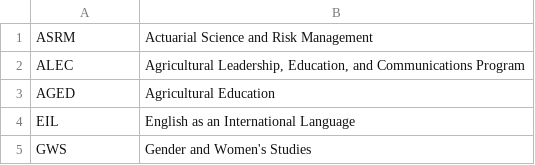
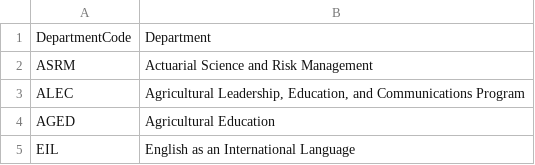
Before and after one commit to shrheh20/sp24-cs411-team072-CtrlAltDb, a CSV file: src/data_parsing/department.csv, drawn as a sheet; only a part is shown; the shorter side is filled out with more unchanged rows; the diff names each change by its address in the sheet, - before the commit and + after, or states it on an @@ line.

Commit message:
data is correct for all the .csvs now

```diff
--- a/src/data_parsing/department.csv
+++ b/src/data_parsing/department.csv
+row 1: DepartmentCode | Department
```
Also changed, not shown: 2 other files.
